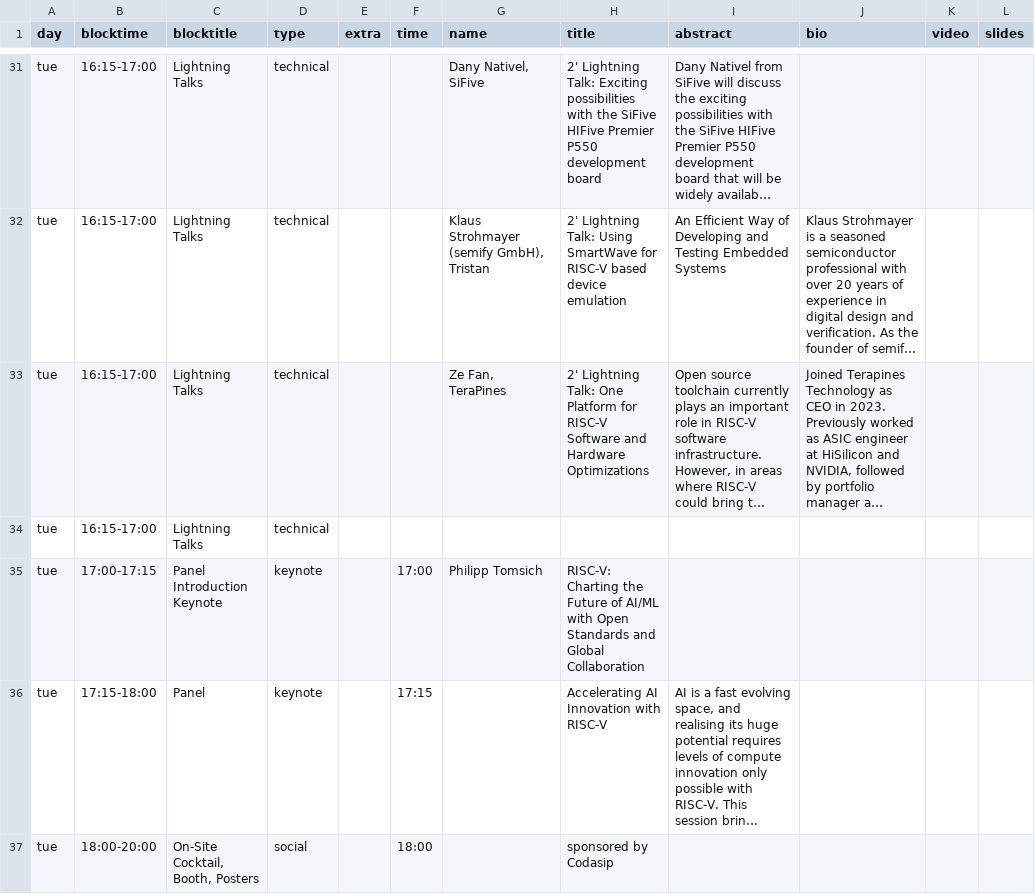
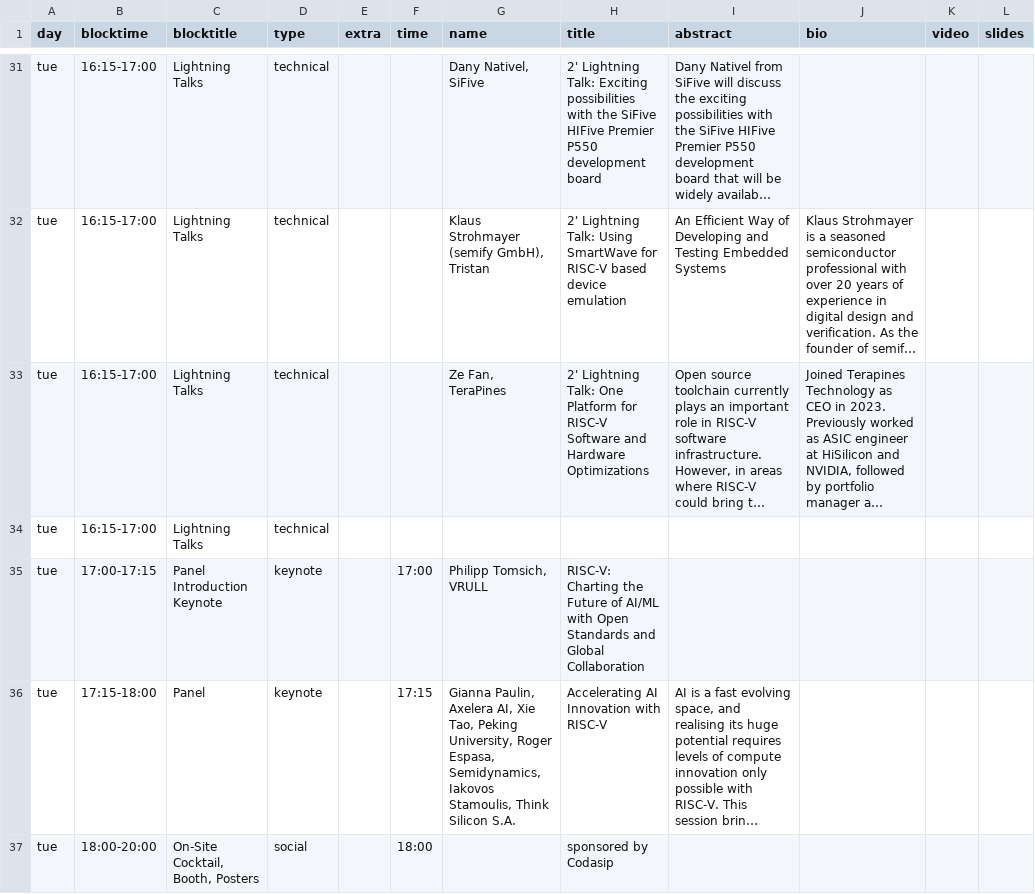
Before and after one commit to riscv-europe/summit-website-development, a CSV file: _data/summit24schedule.csv, drawn as a sheet; only a part is shown, gaps mark what is left out; long unchanged cells end in …; ↵ is a line break in a cell; the diff covers the shown part only; the diff names each change by its address in the sheet, - before the commit and + after, or states it on an @@ line.

Commit message:
Update summit24schedule.csv
Program updates

```diff
--- a/_data/summit24schedule.csv
+++ b/_data/summit24schedule.csv
-G35 (name): Philipp Tomsich
+G35 (name): Philipp Tomsich, VRULL
-G36 (name): (empty)
+G36 (name): Gianna Paulin, Axelera AI, Xie Tao, Peking University, Roger Espasa, Semidynamics, ↵ Iakovos Stamoulis, Think Silicon S.A.
```
Also changed, not shown: 7 edited cells elsewhere in this file.
